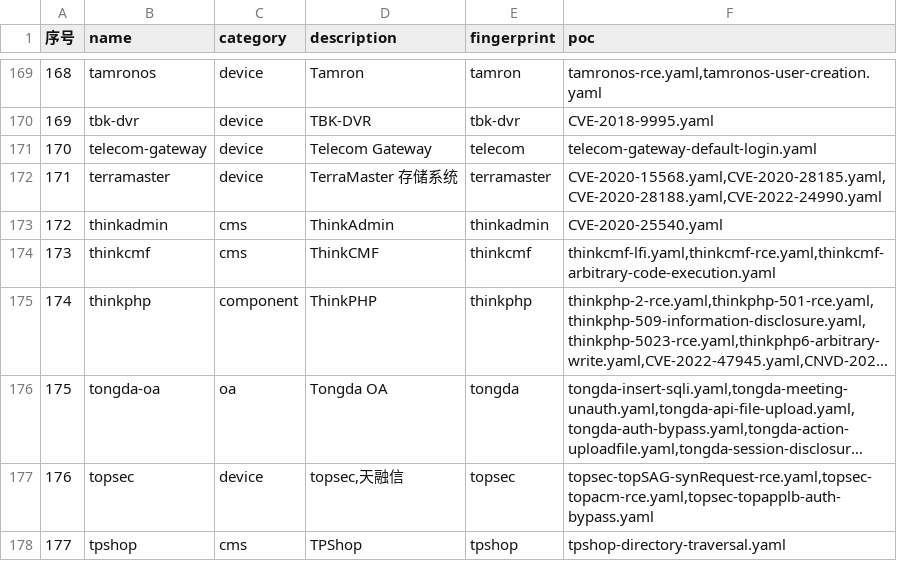
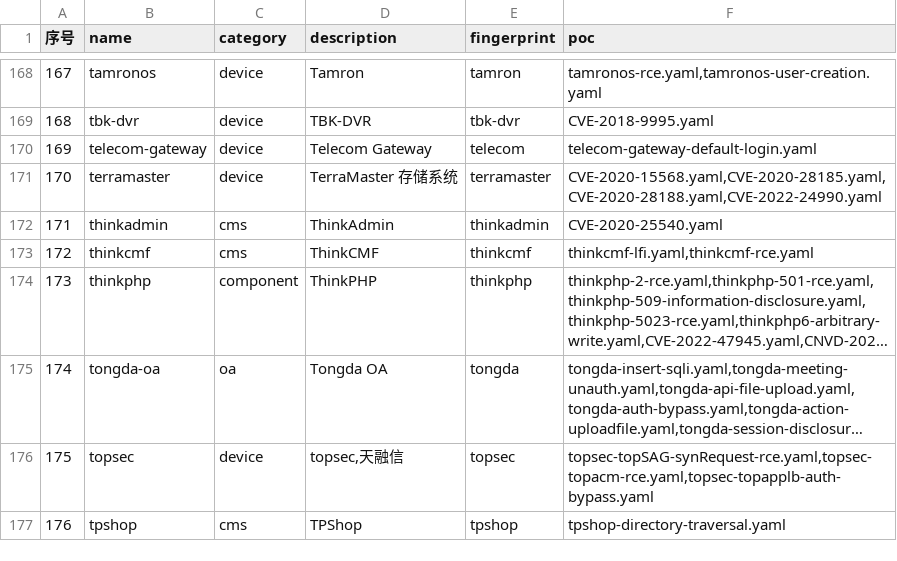
Before and after one commit to hanc00l/poc_map, a CSV file: web_poc_map_v2.csv, drawn as a sheet; only a part is shown, gaps mark what is left out; long unchanged cells end in …; addresses are those after the commit; the diff covers the shown part only; the diff names each change by its address in the sheet, - before the commit and + after, or states it on an @@ line.

```diff
--- a/web_poc_map_v2.csv
+++ b/web_poc_map_v2.csv
@@ column A (序号) renumbered from row 132 down @@
-F173 (poc): thinkcmf-lfi.yaml,thinkcmf-rce.yaml,thinkcmf-arbitrary-code-execution.yaml
+F173 (poc): thinkcmf-lfi.yaml,thinkcmf-rce.yaml
```
Also changed, not shown: 2 removed rows and 13 edited cells elsewhere in this file, 4 other files.
